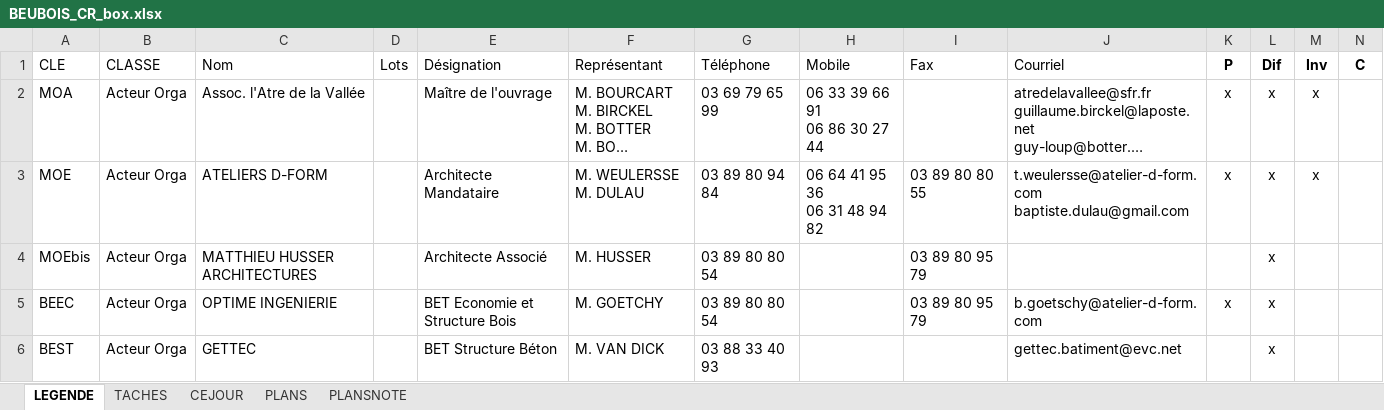
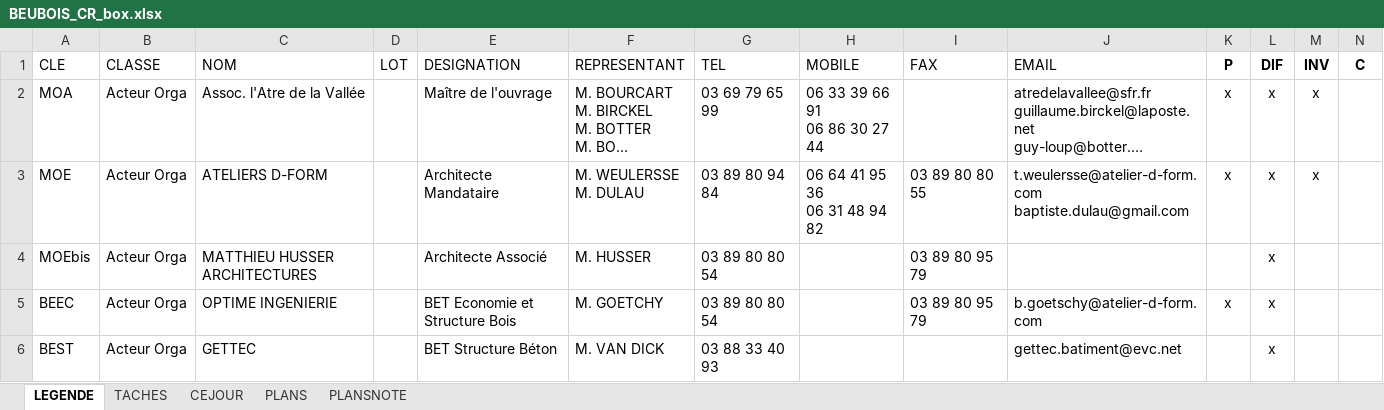
Before and after one commit to adrtod/bastiR, an Excel workbook: inst/template/BEUBOIS_CR_box.xlsx, sheet LEGENDE, drawn as a sheet; only a part is shown; long unchanged cells end in …; values as stored, in another font and other column widths than the file's, no borders; the diff names each change by its address in the sheet, - before the commit and + after, or states it on an @@ line.

```diff
--- a/inst/template/BEUBOIS_CR_box.xlsx (sheet LEGENDE)
+++ b/inst/template/BEUBOIS_CR_box.xlsx (sheet LEGENDE)
-C1: Nom
+C1: NOM
-D1: Lots
+D1: LOT
-E1: Désignation
+E1: DESIGNATION
-F1: Représentant
+F1: REPRESENTANT
-G1: Téléphone
+G1: TEL
-H1: Mobile
+H1: MOBILE
-I1: Fax
+I1: FAX
-J1: Courriel
+J1: EMAIL
-L1: Dif
+L1: DIF
-M1: Inv
+M1: INV
```
Also changed, not shown: 4 other files.
